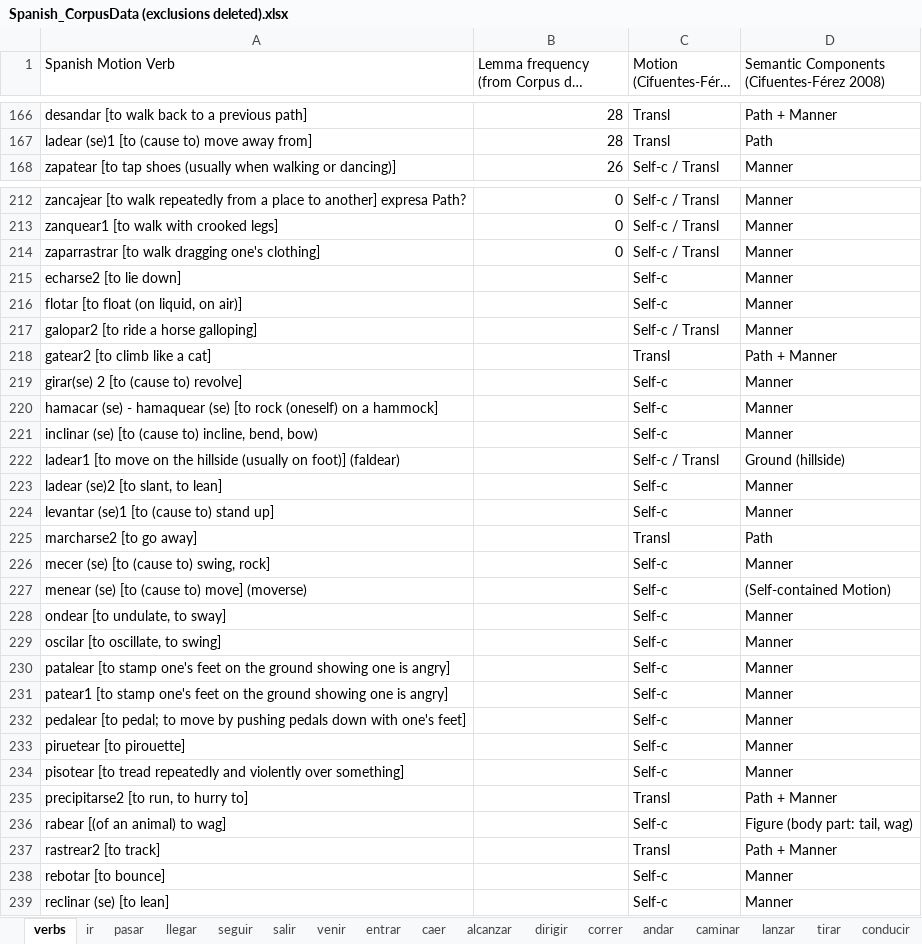
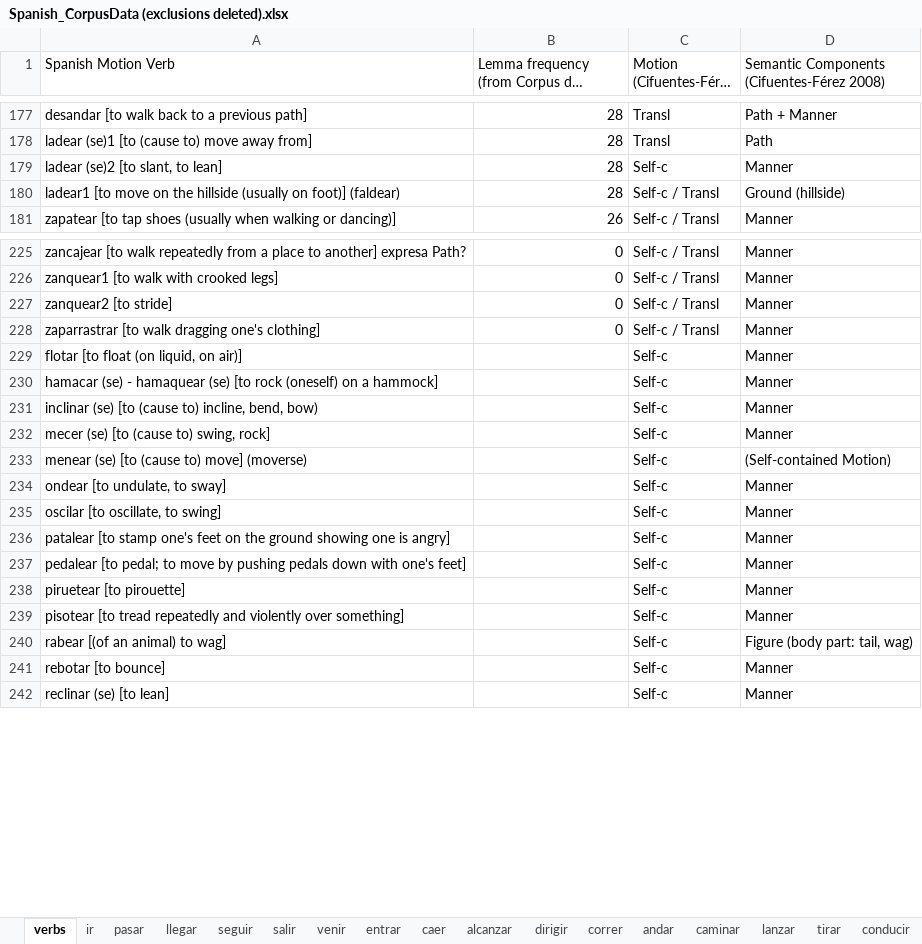
Before and after one commit to sduffy49/temporal_motion_typological_perspective, an Excel workbook: Spanish_CorpusData (exclusions deleted).xlsx, sheet verbs, drawn as a sheet; only a part is shown, gaps mark what is left out; long unchanged cells end in …; values as stored, in another font and other column widths than the file's, no cell formats; removed rows and columns are numbered as before the commit, all else as after; the diff covers the shown part only; the diff names each change by its address in the sheet, - before the commit and + after, or states it on an @@ line.

Commit message:
Add files via upload

```diff
--- a/Spanish_CorpusData (exclusions deleted).xlsx (sheet verbs)
+++ b/Spanish_CorpusData (exclusions deleted).xlsx (sheet verbs)
+row 179: ladear (se)2 [to slant, to lean] | 28 | Self-c | Manner
+row 180: ladear1 [to move on the hillside (usually on foot)] (faldear) | 28 | Self-c / Transl | Ground (hillside)
+row 227: zanquear2 [to stride] | 0 | Self-c / Transl | Manner
-row 215: echarse2 [to lie down] |  | Self-c | Manner
-row 217: galopar2 [to ride a horse galloping] |  | Self-c / Transl | Manner
-row 218: gatear2 [to climb like a cat] |  | Transl | Path + Manner
-row 219: girar(se) 2 [to (cause to) revolve] |  | Self-c | Manner
-row 222: ladear1 [to move on the hillside (usually on foot)] (faldear) |  | Self-c / Transl | Ground (hillside)
-row 223: ladear (se)2 [to slant, to lean] |  | Self-c | Manner
-row 224: levantar (se)1 [to (cause to) stand up] |  | Self-c | Manner
-row 225: marcharse2 [to go away] |  | Transl | Path
-row 231: patear1 [to stamp one's feet on the ground showing one is angry] |  | Self-c | Manner
-row 235: precipitarse2 [to run, to hurry to] |  | Transl | Path + Manner
-row 237: rastrear2 [to track] |  | Transl | Path + Manner
```
Also changed, not shown: 11 added rows, 3 removed rows, 1 moved row and 1 edited cell elsewhere in this sheet, sheet pasar, sheet ir, cell formats.
